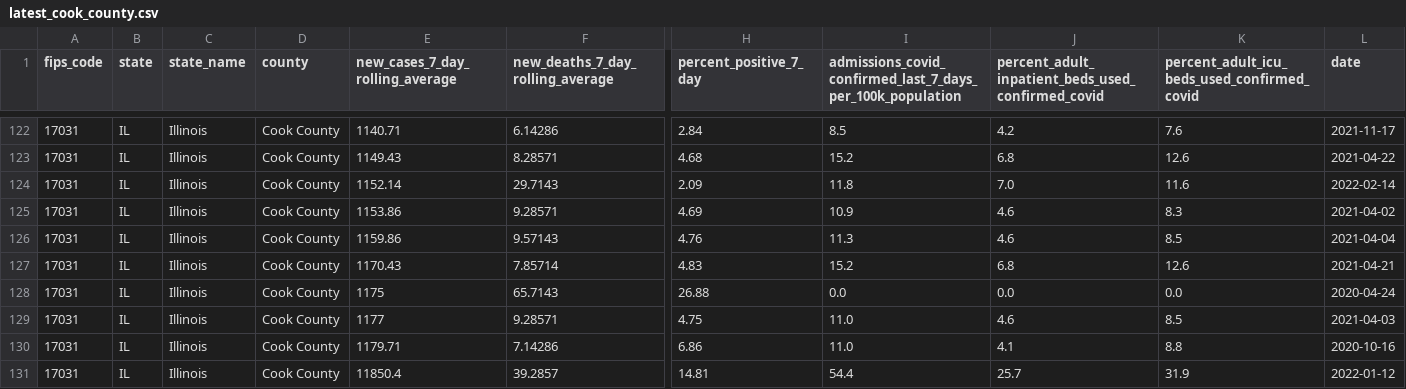
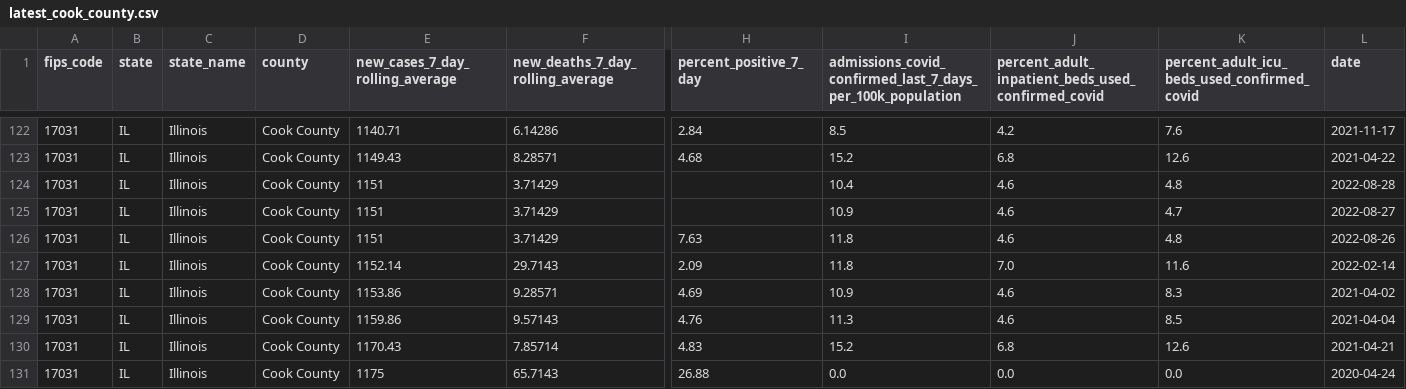
Before and after one commit to nofurtherinformation/py-workflow, a CSV file: csv/latest_cook_county.csv, drawn as a sheet; only a part is shown, gaps mark what is left out; the shorter side is filled out with more unchanged rows; rows hold the shown columns only; the diff covers the shown part only; the diff names each change by its address in the sheet, - before the commit and + after, or states it on an @@ line.

```diff
--- a/csv/latest_cook_county.csv
+++ b/csv/latest_cook_county.csv
+row 124: 17031 | IL | Illinois | Cook County | 1151 | 3.71429 |  | 10.4 | 4.6 | 4.8 | 2022-08-28
+row 125: 17031 | IL | Illinois | Cook County | 1151 | 3.71429 |  | 10.9 | 4.6 | 4.7 | 2022-08-27
+row 126: 17031 | IL | Illinois | Cook County | 1151 | 3.71429 | 7.63 | 11.8 | 4.6 | 4.8 | 2022-08-26
```
Also changed, not shown: 26 edited cells elsewhere in this file.
